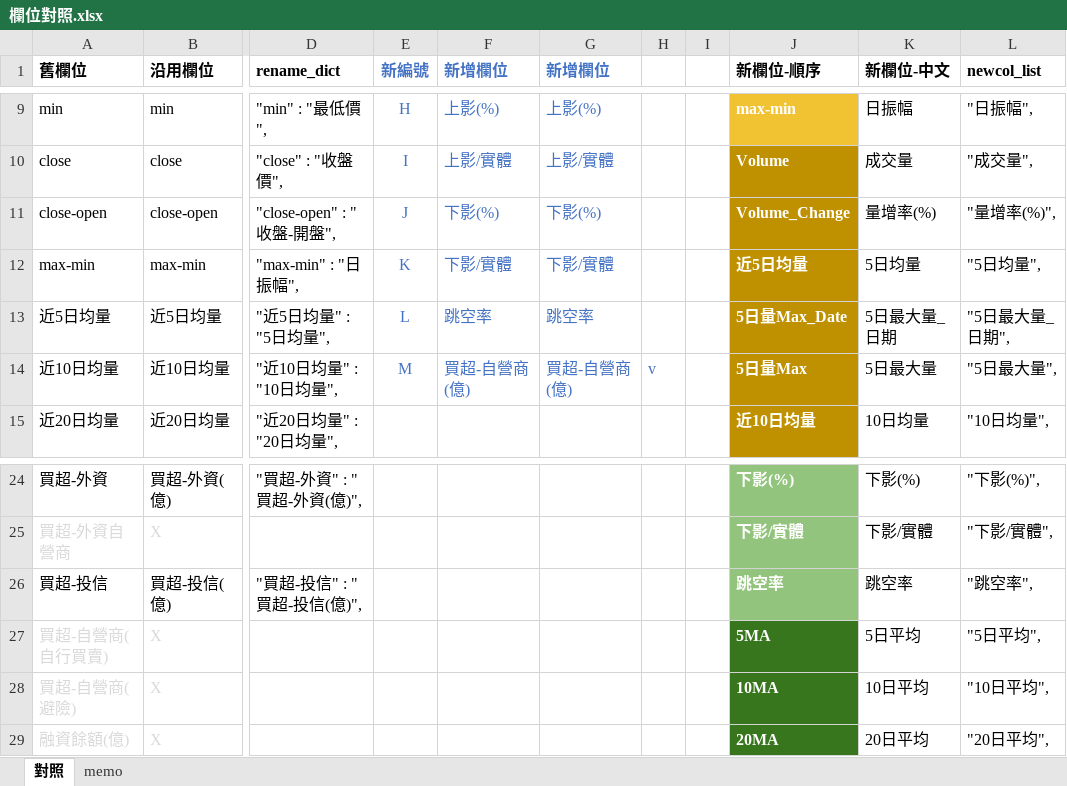
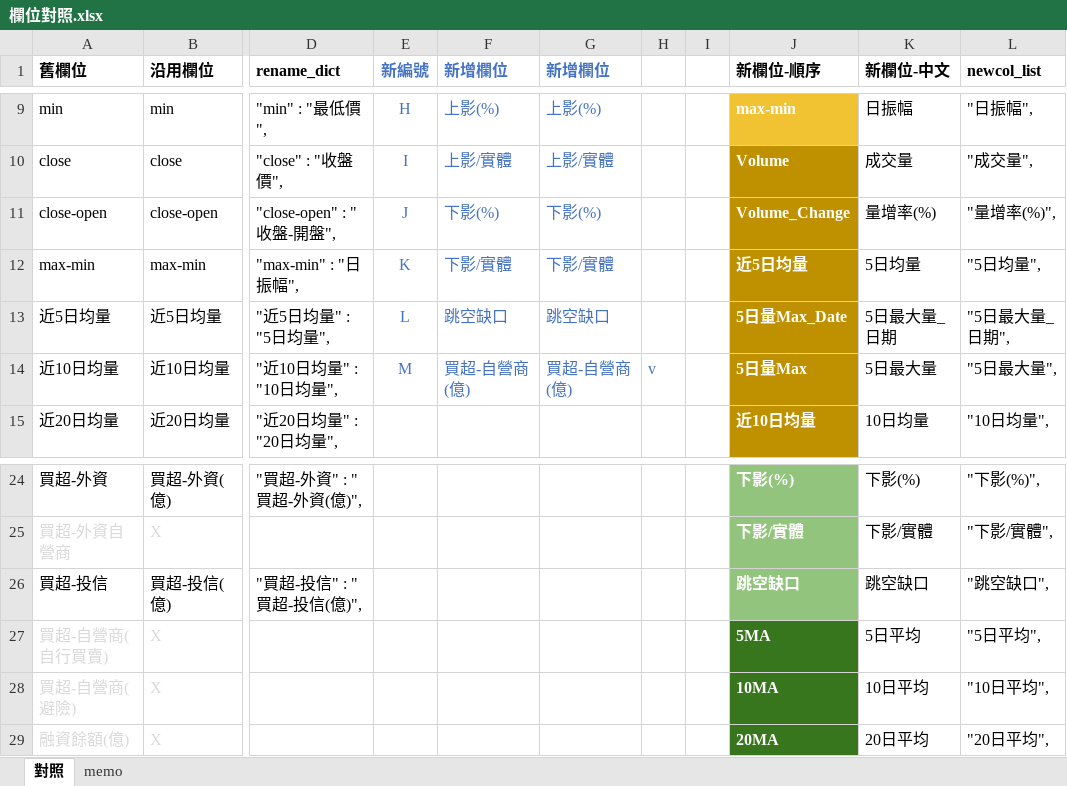
Before and after one commit to begoniasuccess/Invest, an Excel workbook: Data/ana/anaKplot/TAIEX/202508/欄位對照.xlsx, sheet 對照, drawn as a sheet; only a part is shown, gaps mark what is left out; values as stored, in another font and other column widths than the file's, no borders; the diff names each change by its address in the sheet, - before the commit and + after, or states it on an @@ line.

```diff
--- a/Data/ana/anaKplot/TAIEX/202508/欄位對照.xlsx (sheet 對照)
+++ b/Data/ana/anaKplot/TAIEX/202508/欄位對照.xlsx (sheet 對照)
-F13 (新增欄位): 跳空率
+F13 (新增欄位): 跳空缺口
-G13 (新增欄位): 跳空率
+G13 (新增欄位): 跳空缺口
-J26 (新欄位-順序): 跳空率
+J26 (新欄位-順序): 跳空缺口
-K26 (新欄位-中文): 跳空率
+K26 (新欄位-中文): 跳空缺口
-L26 (newcol_list): "跳空率",
+L26 (newcol_list): "跳空缺口",
```
Also changed, not shown: 13 other files.
